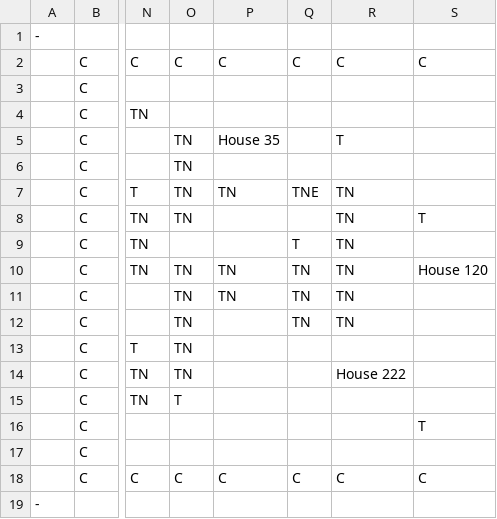
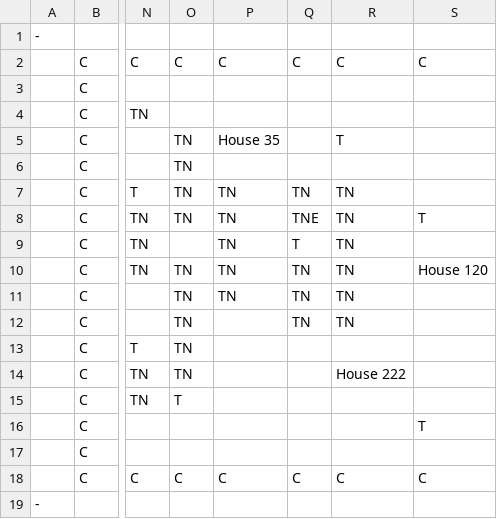
Before and after one commit to Idealizinc/SP-4, a CSV file: Base/CSVFiles/Town1Layout.csv, drawn as a sheet; only a part is shown, gaps mark what is left out; the diff names each change by its address in the sheet, - before the commit and + after, or states it on an @@ line.

```diff
--- a/Base/CSVFiles/Town1Layout.csv
+++ b/Base/CSVFiles/Town1Layout.csv
-Q7: TNE
+Q7: TN
-P8:P9: (empty)
+P8:P9: TN
-Q8: (empty)
+Q8: TNE
```
Also changed, not shown: Base/CSVFiles/MapLegend.csv, 33 other files.
